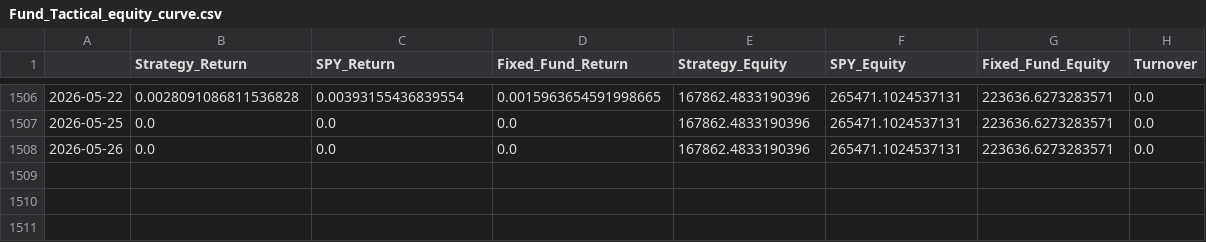
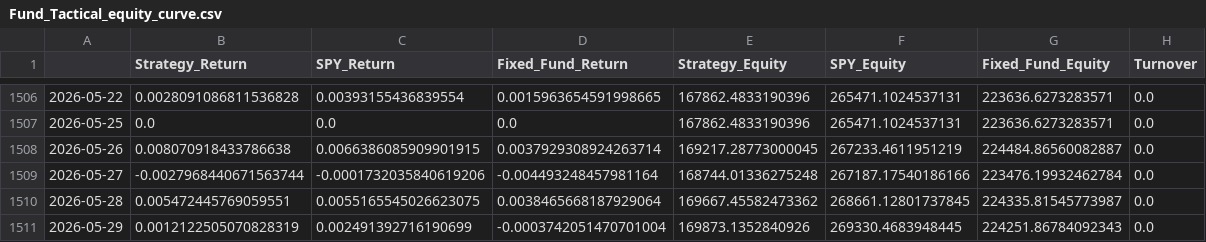
Before and after one commit to emkcufslp-kfc/Makret-Bull-and-Bear-Trap, a CSV file: data/Fund_Tactical_Results/Fund_Tactical_equity_curve.csv, drawn as a sheet; only a part is shown, gaps mark what is left out.

```diff
--- a/data/Fund_Tactical_Results/Fund_Tactical_equity_curve.csv
+++ b/data/Fund_Tactical_Results/Fund_Tactical_equity_curve.csv
@@ -1507,2 +1507,5 @@
 2026-05-25,0.0,0.0,0.0,167862.4833190396,265471.1024537131,223636.6273283571,0.0
-2026-05-26,0.0,0.0,0.0,167862.4833190396,265471.1024537131,223636.6273283571,0.0
+2026-05-26,0.008070918433786638,0.0066386085909901915,0.0037929308924263714,169217.28773000045,267233.4611951219,224484.86560082887,0.0
+2026-05-27,-0.0027968440671563744,-0.0001732035840619206,-0.004493248457981164,168744.01336275248,267187.17540186166,223476.19932462784,0.0
+2026-05-28,0.005472445769059551,0.0055165545026623075,0.0038465668187929064,169667.45582473362,268661.12801737845,224335.81545773987,0.0
+2026-05-29,0.0012122505070828319,0.002491392716190699,-0.0003742051470701004,169873.1352840926,269330.4683948445,224251.86784092343,0.0
```
Also changed, not shown: data/Fund_Tactical_Results/Fund_Tactical_Prices.csv, data/Fund_Tactical_Results/Fund_Tactical_weights.csv, 33 other files.
